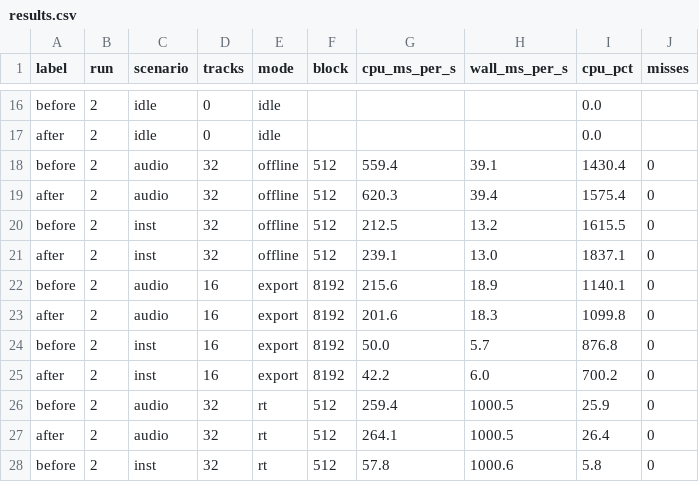
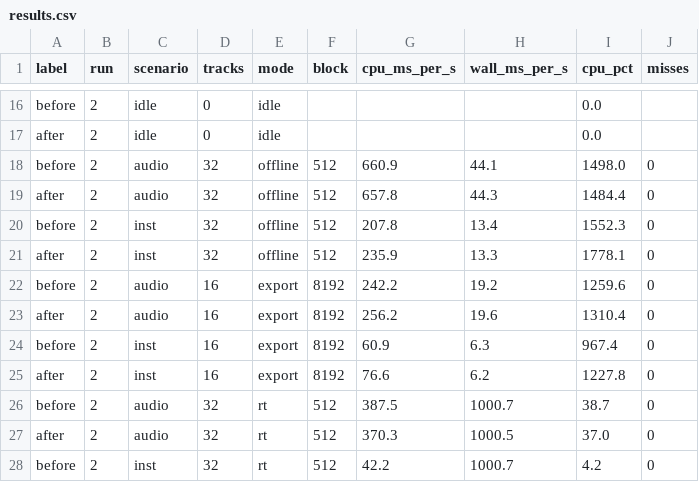
Before and after one commit to thoi1/nota, a CSV file: issue-535/results.csv, drawn as a sheet; only a part is shown, gaps mark what is left out; the diff covers the shown part only.

```diff
--- a/issue-535/results.csv
+++ b/issue-535/results.csv
@@ -17,12 +17,12 @@ before,2,idle,0,idle,,,,0.0,
 after,2,idle,0,idle,,,,0.0,
-before,2,audio,32,offline,512,559.4,39.1,1430.4,0
-after,2,audio,32,offline,512,620.3,39.4,1575.4,0
-before,2,inst,32,offline,512,212.5,13.2,1615.5,0
-after,2,inst,32,offline,512,239.1,13.0,1837.1,0
-before,2,audio,16,export,8192,215.6,18.9,1140.1,0
-after,2,audio,16,export,8192,201.6,18.3,1099.8,0
-before,2,inst,16,export,8192,50.0,5.7,876.8,0
-after,2,inst,16,export,8192,42.2,6.0,700.2,0
-before,2,audio,32,rt,512,259.4,1000.5,25.9,0
-after,2,audio,32,rt,512,264.1,1000.5,26.4,0
-before,2,inst,32,rt,512,57.8,1000.6,5.8,0
+before,2,audio,32,offline,512,660.9,44.1,1498.0,0
+after,2,audio,32,offline,512,657.8,44.3,1484.4,0
+before,2,inst,32,offline,512,207.8,13.4,1552.3,0
+after,2,inst,32,offline,512,235.9,13.3,1778.1,0
+before,2,audio,16,export,8192,242.2,19.2,1259.6,0
+after,2,audio,16,export,8192,256.2,19.6,1310.4,0
+before,2,inst,16,export,8192,60.9,6.3,967.4,0
+after,2,inst,16,export,8192,76.6,6.2,1227.8,0
+before,2,audio,32,rt,512,387.5,1000.7,38.7,0
+after,2,audio,32,rt,512,370.3,1000.5,37.0,0
+before,2,inst,32,rt,512,42.2,1000.7,4.2,0
```
Also changed, not shown: 63 edited cells elsewhere in this file, 7 other files.
